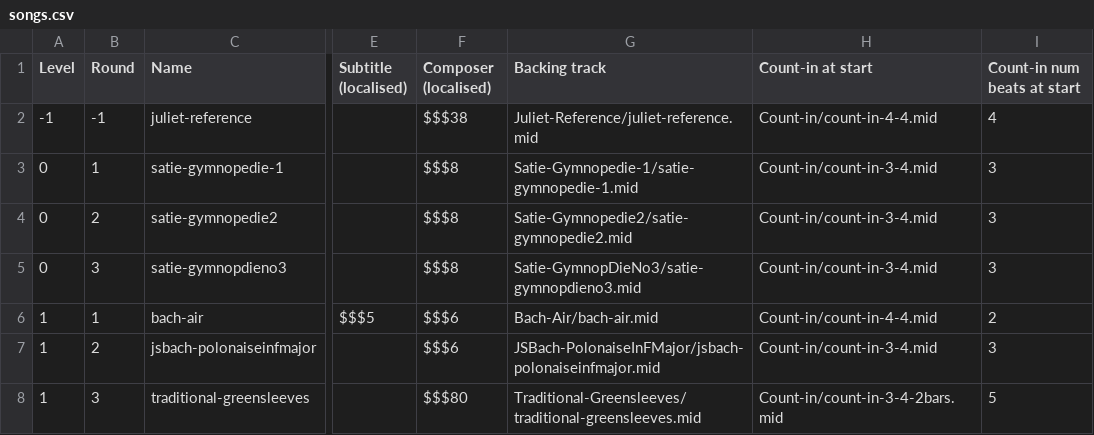
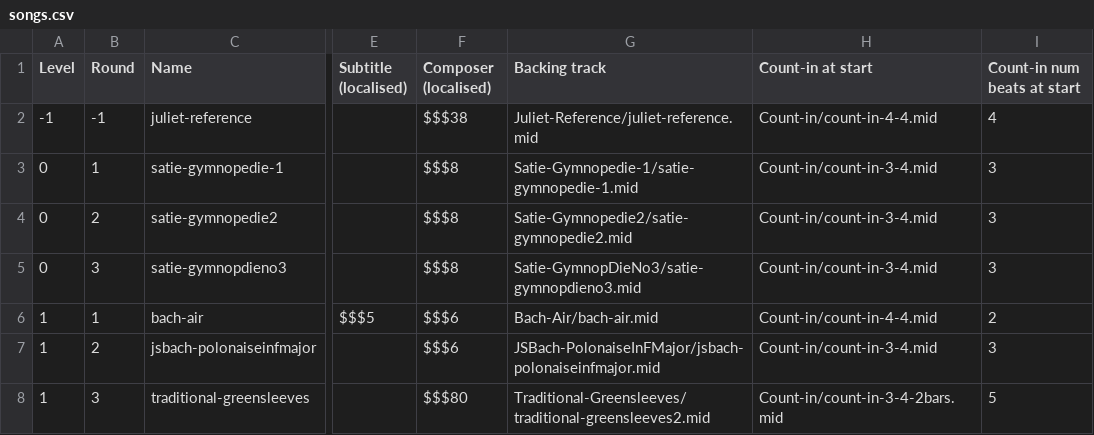
Before and after one commit to amju-games/music-theory, a CSV file: Assets/Songs/songs.csv, drawn as a sheet; only a part is shown, gaps mark what is left out; the diff names each change by its address in the sheet, - before the commit and + after, or states it on an @@ line.

Commit message:
Greensleeves: remove player melody from backing track. Still a pretty basic backing track tho, with no bass or percussion.

```diff
--- a/Assets/Songs/songs.csv
+++ b/Assets/Songs/songs.csv
-G8 (Backing track): Traditional-Greensleeves/traditional-greensleeves.mid
+G8 (Backing track): Traditional-Greensleeves/traditional-greensleeves2.mid
```
Also changed, not shown: 2 other files.
